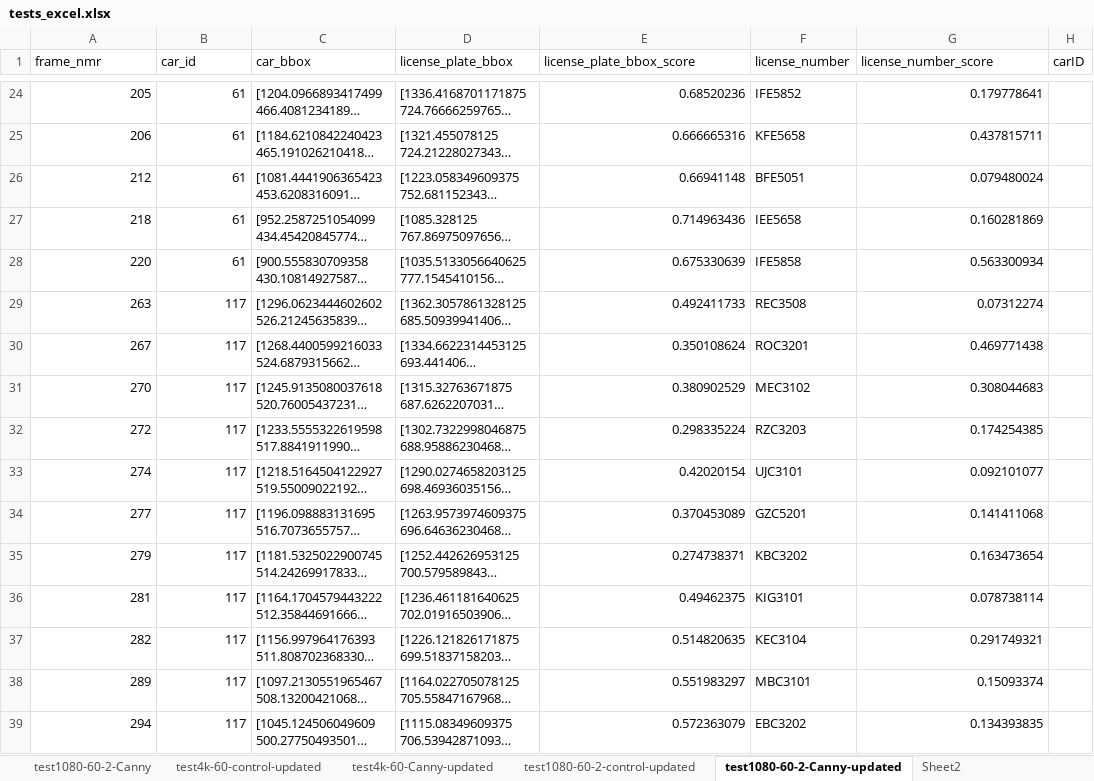
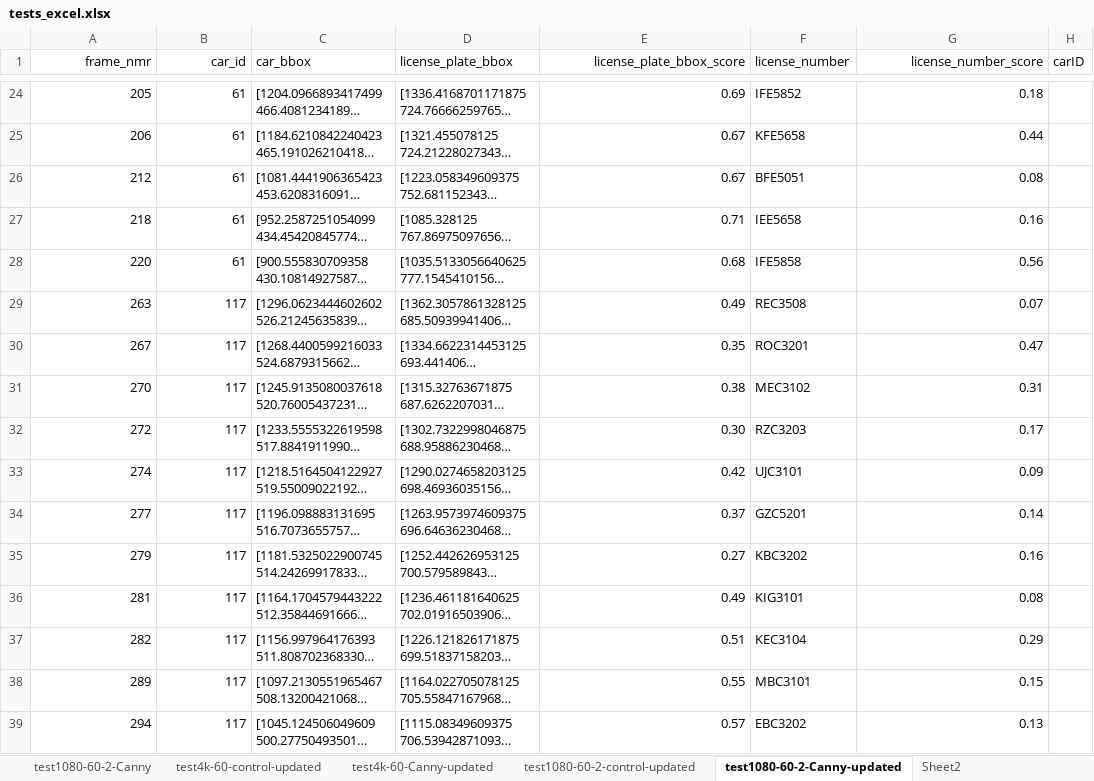
Before and after one commit to Android-James/Plate-Character-Recognition-with-Canny-Edge, an Excel workbook: tests_excel.xlsx, sheet test1080-60-2-Canny-updated, drawn as a sheet; only a part is shown, gaps mark what is left out; long unchanged cells end in …; values as stored, in another font and other column widths than the file's, no borders; table styles not drawn; the diff covers the shown part only; the diff names each change by its address in the sheet, - before the commit and + after, or states it on an @@ line.

Commit message:
Update tests_excel.xlsx

```diff
--- a/tests_excel.xlsx (sheet test1080-60-2-Canny-updated)
+++ b/tests_excel.xlsx (sheet test1080-60-2-Canny-updated)
-A1:B1 alignment: left
+A1:B1 alignment: right
-E1 alignment: left
+E1 alignment: right
-G1 alignment: left
+G1 alignment: right
-E24 (license_plate_bbox_score): 0.68520236
+E24 (license_plate_bbox_score): 0.69
-G24 (license_number_score): 0.179778641
+G24 (license_number_score): 0.18
-E25 (license_plate_bbox_score): 0.666665316
+E25 (license_plate_bbox_score): 0.67
-G25 (license_number_score): 0.437815711
+G25 (license_number_score): 0.44
-E26 (license_plate_bbox_score): 0.66941148
+E26 (license_plate_bbox_score): 0.67
-G26 (license_number_score): 0.079480024
+G26 (license_number_score): 0.08
-E27 (license_plate_bbox_score): 0.714963436
+E27 (license_plate_bbox_score): 0.71
-G27 (license_number_score): 0.160281869
+G27 (license_number_score): 0.16
-E28 (license_plate_bbox_score): 0.675330639
+E28 (license_plate_bbox_score): 0.68
-G28 (license_number_score): 0.563300934
+G28 (license_number_score): 0.56
-E29 (license_plate_bbox_score): 0.492411733
+E29 (license_plate_bbox_score): 0.49
-G29 (license_number_score): 0.07312274
+G29 (license_number_score): 0.07
-E30 (license_plate_bbox_score): 0.350108624
+E30 (license_plate_bbox_score): 0.35
-G30 (license_number_score): 0.469771438
+G30 (license_number_score): 0.47
-E31 (license_plate_bbox_score): 0.380902529
+E31 (license_plate_bbox_score): 0.38
-G31 (license_number_score): 0.308044683
+G31 (license_number_score): 0.31
-E32 (license_plate_bbox_score): 0.298335224
+E32 (license_plate_bbox_score): 0.30
-G32 (license_number_score): 0.174254385
+G32 (license_number_score): 0.17
-E33 (license_plate_bbox_score): 0.42020154
+E33 (license_plate_bbox_score): 0.42
-G33 (license_number_score): 0.092101077
+G33 (license_number_score): 0.09
-E34 (license_plate_bbox_score): 0.370453089
+E34 (license_plate_bbox_score): 0.37
-G34 (license_number_score): 0.141411068
+G34 (license_number_score): 0.14
-E35 (license_plate_bbox_score): 0.274738371
+E35 (license_plate_bbox_score): 0.27
-G35 (license_number_score): 0.163473654
+G35 (license_number_score): 0.16
-E36 (license_plate_bbox_score): 0.49462375
+E36 (license_plate_bbox_score): 0.49
-G36 (license_number_score): 0.078738114
+G36 (license_number_score): 0.08
-E37 (license_plate_bbox_score): 0.514820635
+E37 (license_plate_bbox_score): 0.51
-G37 (license_number_score): 0.291749321
+G37 (license_number_score): 0.29
-E38 (license_plate_bbox_score): 0.551983297
+E38 (license_plate_bbox_score): 0.55
-G38 (license_number_score): 0.15093374
+G38 (license_number_score): 0.15
-E39 (license_plate_bbox_score): 0.572363079
+E39 (license_plate_bbox_score): 0.57
-G39 (license_number_score): 0.134393835
+G39 (license_number_score): 0.13
```
Also changed, not shown: 5 added rows, 5 removed rows and 254 edited cells elsewhere in this sheet, sheet test4k-60-control-updated, sheet test1080-60-2-control-updated, sheet test4k-60-Canny-updated, sheet test4k-60-control, sheet test4k-60-Canny, sheet test1080-60-2-Canny, 1 more sheet, hidden cells.
